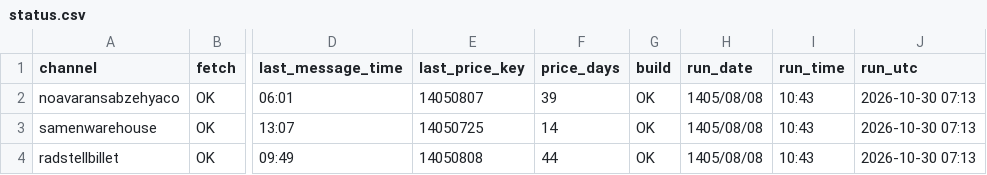
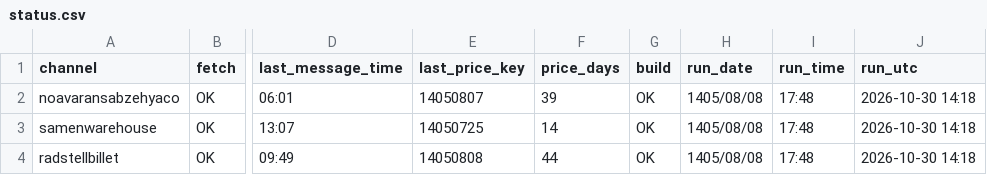
Before and after one commit to panahi88/sabzehya-data, a CSV file: status.csv, drawn as a sheet; only a part is shown, gaps mark what is left out; the diff names each change by its address in the sheet, - before the commit and + after, or states it on an @@ line.

Commit message:
update

```diff
--- a/status.csv
+++ b/status.csv
-I2:I4 (run_time): 10:43
+I2:I4 (run_time): 17:48
-J2:J4 (run_utc): 2026-10-30 07:13
+J2:J4 (run_utc): 2026-10-30 14:18
```
